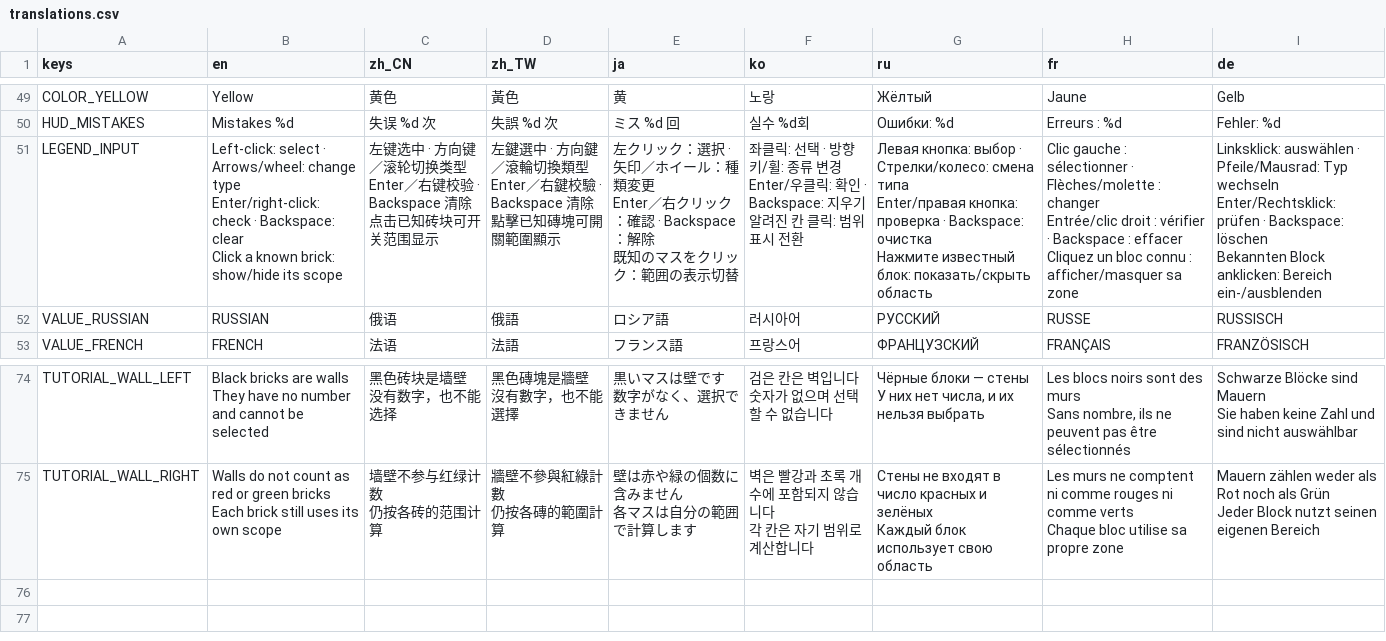
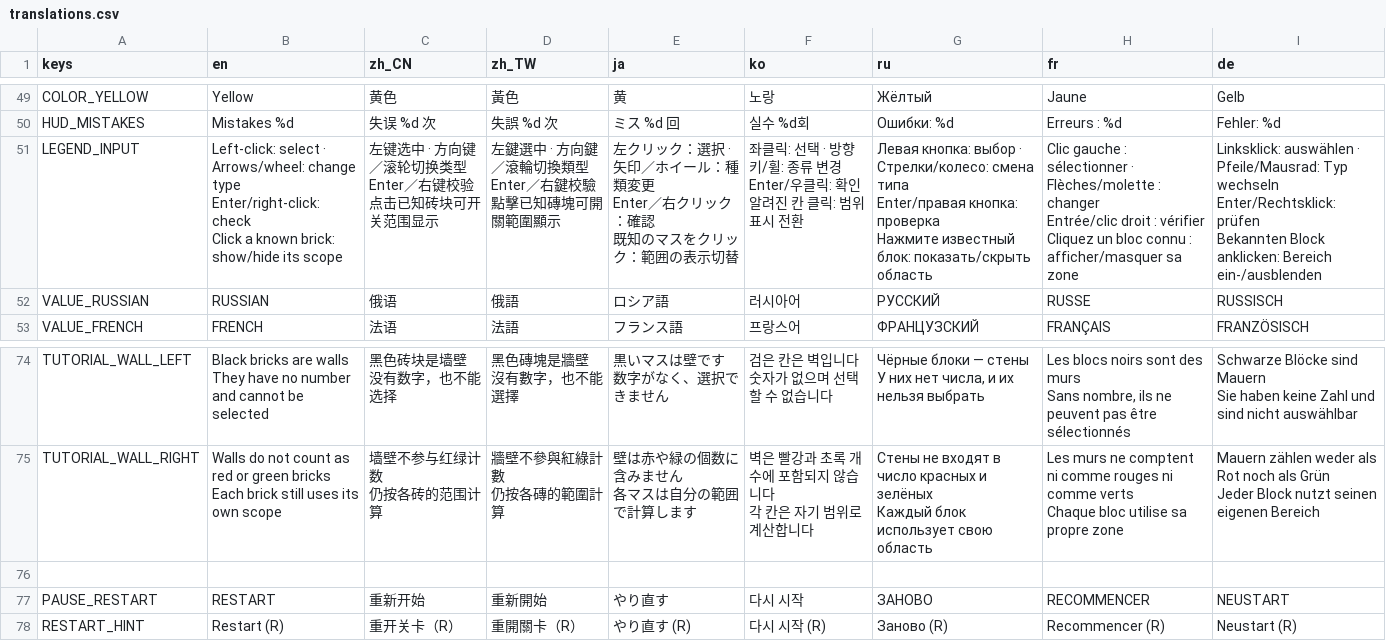
Before and after one commit to vans1eng/converge, a CSV file: localization/translations.csv, drawn as a sheet; only a part is shown, gaps mark what is left out.

```diff
--- a/localization/translations.csv
+++ b/localization/translations.csv
@@ -58,19 +58,19 @@ COLOR_YELLOW,Yellow,黄色,黃色,黄,노랑,Жёлтый,Jaune,Gelb
 HUD_MISTAKES,Mistakes %d,失误 %d 次,失誤 %d 次,ミス %d 回,실수 %d회,Ошибки: %d,Erreurs : %d,Fehler: %d
-LEGEND_INPUT,"Left-click: select · Arrows/wheel: change type
-Enter/right-click: check · Backspace: clear
-Click a known brick: show/hide its scope","左键选中 · 方向键／滚轮切换类型
-Enter／右键校验 · Backspace 清除
-点击已知砖块可开关范围显示","左鍵選中 · 方向鍵／滾輪切換類型
-Enter／右鍵校驗 · Backspace 清除
-點擊已知磚塊可開關範圍顯示","左クリック：選択 · 矢印／ホイール：種類変更
-Enter／右クリック：確認 · Backspace：解除
-既知のマスをクリック：範囲の表示切替","좌클릭: 선택 · 방향키/휠: 종류 변경
-Enter/우클릭: 확인 · Backspace: 지우기
-알려진 칸 클릭: 범위 표시 전환","Левая кнопка: выбор · Стрелки/колесо: смена типа
-Enter/правая кнопка: проверка · Backspace: очистка
-Нажмите известный блок: показать/скрыть область","Clic gauche : sélectionner · Flèches/molette : changer
-Entrée/clic droit : vérifier · Backspace : effacer
-Cliquez un bloc connu : afficher/masquer sa zone","Linksklick: auswählen · Pfeile/Mausrad: Typ wechseln
-Enter/Rechtsklick: prüfen · Backspace: löschen
-Bekannten Block anklicken: Bereich ein-/ausblenden"
+LEGEND_INPUT,"Left-click: select · Arrows/wheel: change type
+Enter/right-click: check
+Click a known brick: show/hide its scope","左键选中 · 方向键／滚轮切换类型
+Enter／右键校验
+点击已知砖块可开关范围显示","左鍵選中 · 方向鍵／滾輪切換類型
+Enter／右鍵校驗
+點擊已知磚塊可開關範圍顯示","左クリック：選択 · 矢印／ホイール：種類変更
+Enter／右クリック：確認
+既知のマスをクリック：範囲の表示切替","좌클릭: 선택 · 방향키/휠: 종류 변경
+Enter/우클릭: 확인
+알려진 칸 클릭: 범위 표시 전환","Левая кнопка: выбор · Стрелки/колесо: смена типа
+Enter/правая кнопка: проверка
+Нажмите известный блок: показать/скрыть область","Clic gauche : sélectionner · Flèches/molette : changer
+Entrée/clic droit : vérifier
+Cliquez un bloc connu : afficher/masquer sa zone","Linksklick: auswählen · Pfeile/Mausrad: Typ wechseln
+Enter/Rechtsklick: prüfen
+Bekannten Block anklicken: Bereich ein-/ausblenden"
 VALUE_RUSSIAN,RUSSIAN,俄语,俄語,ロシア語,러시아어,РУССКИЙ,RUSSE,RUSSISCH
@@ -123 +123,4 @@ Chaque bloc utilise sa propre zone","Mauern zählen weder als Rot noch als Grün
 Jeder Block nutzt seinen eigenen Bereich"
+
+PAUSE_RESTART,RESTART,重新开始,重新開始,やり直す,다시 시작,ЗАНОВО,RECOMMENCER,NEUSTART
+RESTART_HINT,Restart (R),重开关卡（R）,重開關卡（R）,やり直す (R),다시 시작 (R),Заново (R),Recommencer (R),Neustart (R)
```
Also changed, not shown: 29 other files.
